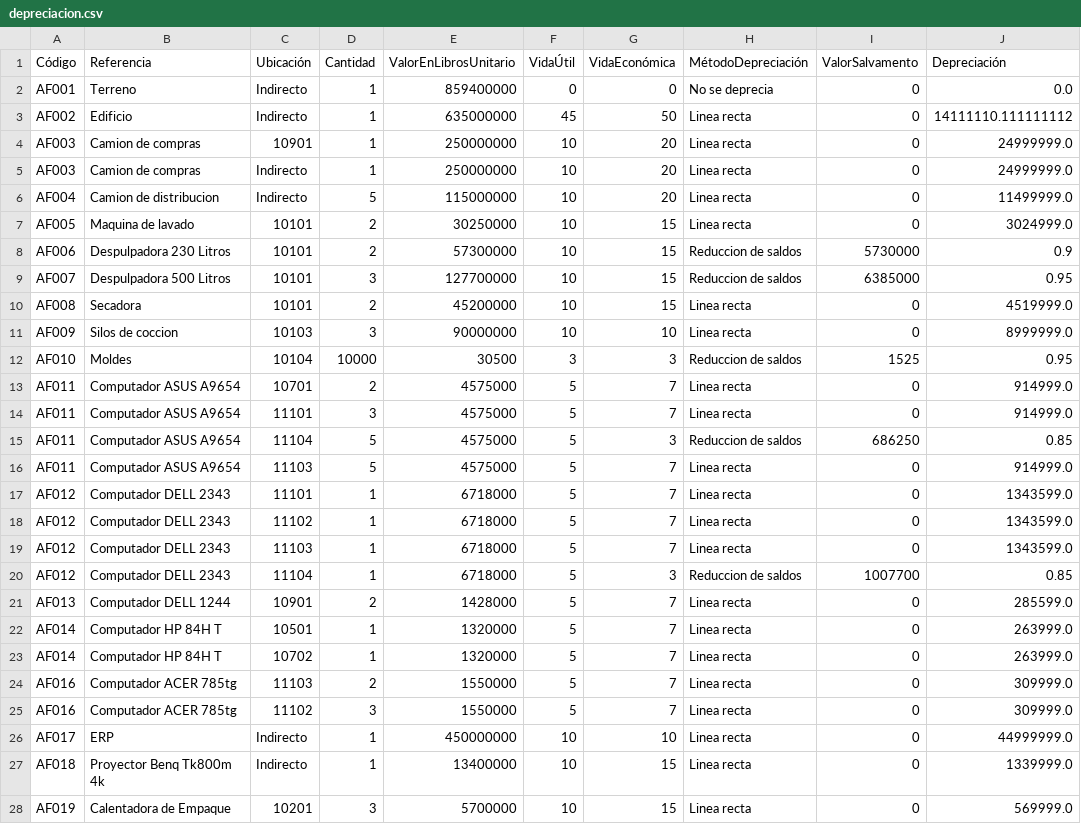
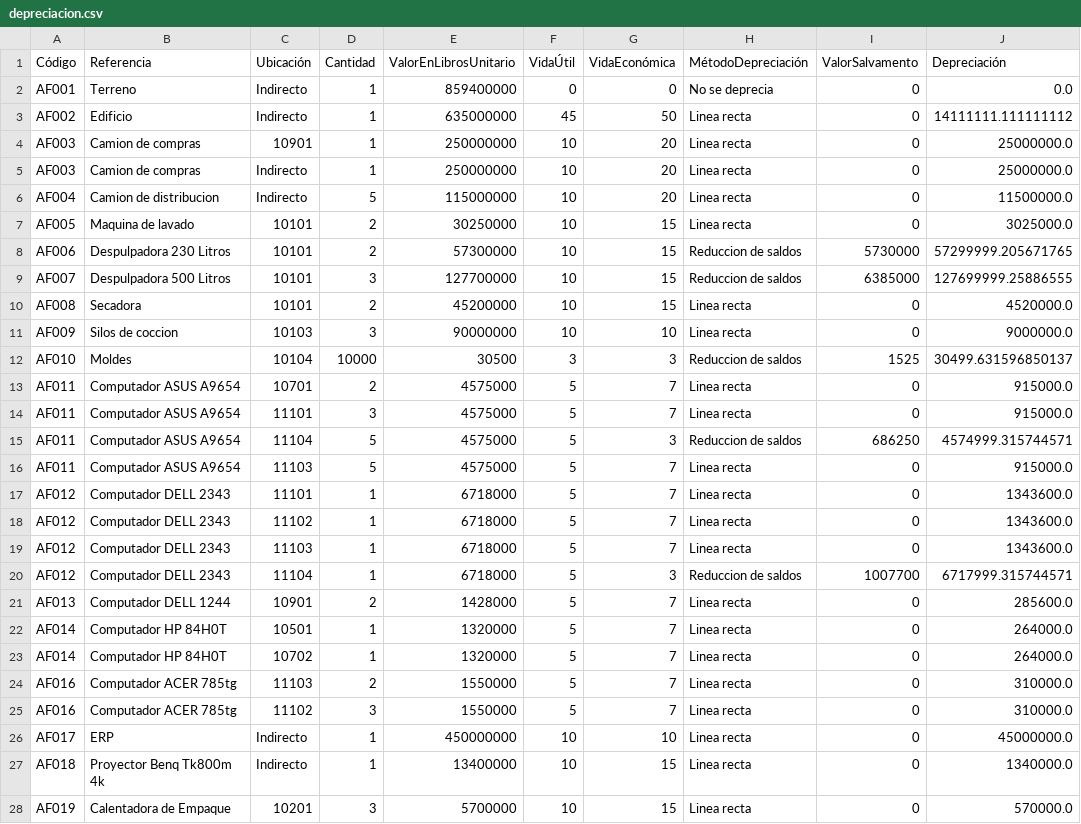
Before and after one commit to SamuelHerrera3/Trabajo-final-analisis-de-datos, a CSV file: Business/depreciacion.csv, drawn as a sheet.

```diff
--- a/Business/depreciacion.csv
+++ b/Business/depreciacion.csv
@@ -2,27 +2,27 @@ Código,Referencia,Ubicación,Cantidad,ValorEnLibrosUnitario,VidaÚtil,VidaEcon
 AF001,Terreno,Indirecto,1,859400000,0,0,No se deprecia,0,0.0
-AF002,Edificio,Indirecto,1,635000000,45,50,Linea recta,0,14111110.111111112
-AF003,Camion de compras,10901,1,250000000,10,20,Linea recta,0,24999999.0
-AF003,Camion de compras,Indirecto,1,250000000,10,20,Linea recta,0,24999999.0
-AF004,Camion de distribucion,Indirecto,5,115000000,10,20,Linea recta,0,11499999.0
-AF005,Maquina de lavado,10101,2,30250000,10,15,Linea recta,0,3024999.0
-AF006,Despulpadora 230 Litros,10101,2,57300000,10,15,Reduccion de saldos,5730000,0.9
-AF007,Despulpadora 500 Litros,10101,3,127700000,10,15,Reduccion de saldos,6385000,0.95
-AF008,Secadora,10101,2,45200000,10,15,Linea recta,0,4519999.0
-AF009,Silos de coccion,10103,3,90000000,10,10,Linea recta,0,8999999.0
-AF010,Moldes,10104,10000,30500,3,3,Reduccion de saldos,1525,0.95
-AF011,Computador ASUS A9654,10701,2,4575000,5,7,Linea recta,0,914999.0
-AF011,Computador ASUS A9654,11101,3,4575000,5,7,Linea recta,0,914999.0
-AF011,Computador ASUS A9654,11104,5,4575000,5,3,Reduccion de saldos,686250,0.85
-AF011,Computador ASUS A9654,11103,5,4575000,5,7,Linea recta,0,914999.0
-AF012,Computador DELL 2343,11101,1,6718000,5,7,Linea recta,0,1343599.0
-AF012,Computador DELL 2343,11102,1,6718000,5,7,Linea recta,0,1343599.0
-AF012,Computador DELL 2343,11103,1,6718000,5,7,Linea recta,0,1343599.0
-AF012,Computador DELL 2343,11104,1,6718000,5,3,Reduccion de saldos,1007700,0.85
-AF013,Computador DELL 1244,10901,2,1428000,5,7,Linea recta,0,285599.0
-AF014,Computador HP 84H T,10501,1,1320000,5,7,Linea recta,0,263999.0
-AF014,Computador HP 84H T,10702,1,1320000,5,7,Linea recta,0,263999.0
-AF016,Computador ACER 785tg,11103,2,1550000,5,7,Linea recta,0,309999.0
-AF016,Computador ACER 785tg,11102,3,1550000,5,7,Linea recta,0,309999.0
-AF017,ERP,Indirecto,1,450000000,10,10,Linea recta,0,44999999.0
-AF018,Proyector Benq Tk800m 4k,Indirecto,1,13400000,10,15,Linea recta,0,1339999.0
-AF019,Calentadora de Empaque,10201,3,5700000,10,15,Linea recta,0,569999.0
+AF002,Edificio,Indirecto,1,635000000,45,50,Linea recta,0,14111111.111111112
+AF003,Camion de compras,10901,1,250000000,10,20,Linea recta,0,25000000.0
+AF003,Camion de compras,Indirecto,1,250000000,10,20,Linea recta,0,25000000.0
+AF004,Camion de distribucion,Indirecto,5,115000000,10,20,Linea recta,0,11500000.0
+AF005,Maquina de lavado,10101,2,30250000,10,15,Linea recta,0,3025000.0
+AF006,Despulpadora 230 Litros,10101,2,57300000,10,15,Reduccion de saldos,5730000,57299999.205671765
+AF007,Despulpadora 500 Litros,10101,3,127700000,10,15,Reduccion de saldos,6385000,127699999.25886555
+AF008,Secadora,10101,2,45200000,10,15,Linea recta,0,4520000.0
+AF009,Silos de coccion,10103,3,90000000,10,10,Linea recta,0,9000000.0
+AF010,Moldes,10104,10000,30500,3,3,Reduccion de saldos,1525,30499.631596850137
+AF011,Computador ASUS A9654,10701,2,4575000,5,7,Linea recta,0,915000.0
+AF011,Computador ASUS A9654,11101,3,4575000,5,7,Linea recta,0,915000.0
+AF011,Computador ASUS A9654,11104,5,4575000,5,3,Reduccion de saldos,686250,4574999.315744571
+AF011,Computador ASUS A9654,11103,5,4575000,5,7,Linea recta,0,915000.0
+AF012,Computador DELL 2343,11101,1,6718000,5,7,Linea recta,0,1343600.0
+AF012,Computador DELL 2343,11102,1,6718000,5,7,Linea recta,0,1343600.0
+AF012,Computador DELL 2343,11103,1,6718000,5,7,Linea recta,0,1343600.0
+AF012,Computador DELL 2343,11104,1,6718000,5,3,Reduccion de saldos,1007700,6717999.315744571
+AF013,Computador DELL 1244,10901,2,1428000,5,7,Linea recta,0,285600.0
+AF014,Computador HP 84H0T,10501,1,1320000,5,7,Linea recta,0,264000.0
+AF014,Computador HP 84H0T,10702,1,1320000,5,7,Linea recta,0,264000.0
+AF016,Computador ACER 785tg,11103,2,1550000,5,7,Linea recta,0,310000.0
+AF016,Computador ACER 785tg,11102,3,1550000,5,7,Linea recta,0,310000.0
+AF017,ERP,Indirecto,1,450000000,10,10,Linea recta,0,45000000.0
+AF018,Proyector Benq Tk800m 4k,Indirecto,1,13400000,10,15,Linea recta,0,1340000.0
+AF019,Calentadora de Empaque,10201,3,5700000,10,15,Linea recta,0,570000.0
```
Also changed, not shown: Business/ERI.csv, carpetaAux/ActFijos.csv, 10 other files.
